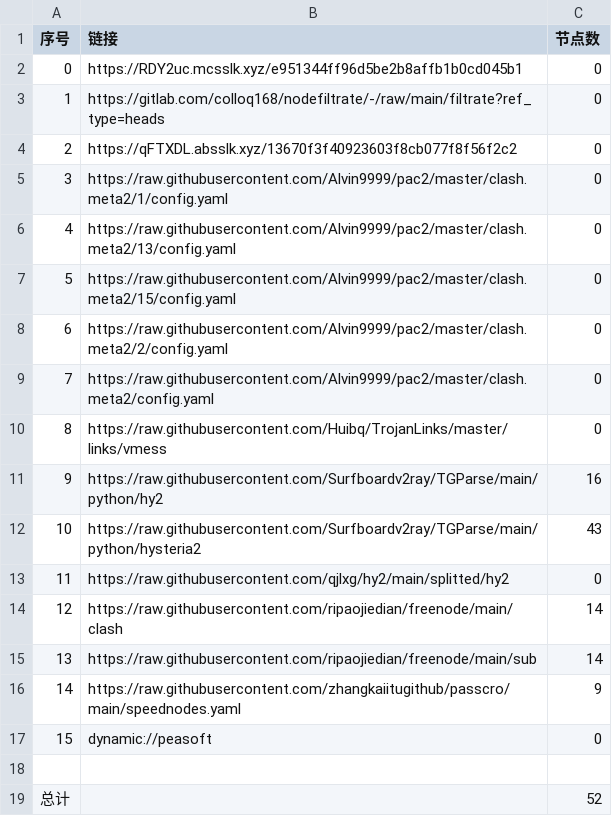
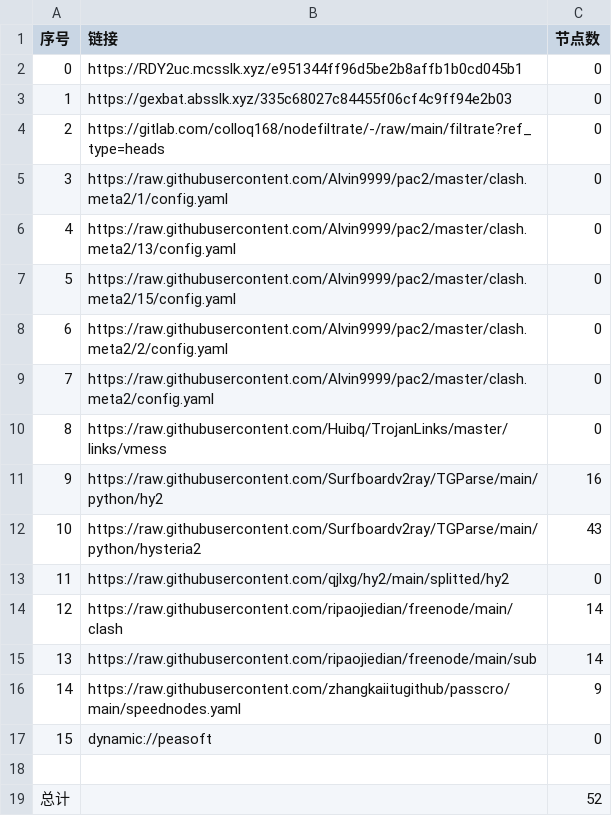
Before and after one commit to xiao33521/AutoMergePublicNodes33521, a CSV file: list_result.csv, drawn as a sheet.

```diff
--- a/list_result.csv
+++ b/list_result.csv
@@ -2,4 +2,4 @@
 0,https://RDY2uc.mcsslk.xyz/e951344ff96d5be2b8affb1b0cd045b1,0
-1,https://gitlab.com/colloq168/nodefiltrate/-/raw/main/filtrate?ref_type=heads,0
-2,https://qFTXDL.absslk.xyz/13670f3f40923603f8cb077f8f56f2c2,0
+1,https://gexbat.absslk.xyz/335c68027c84455f06cf4c9ff94e2b03,0
+2,https://gitlab.com/colloq168/nodefiltrate/-/raw/main/filtrate?ref_type=heads,0
 3,https://raw.githubusercontent.com/Alvin9999/pac2/master/clash.meta2/1/config.yaml,0
```
Also changed, not shown: 3 other files.
